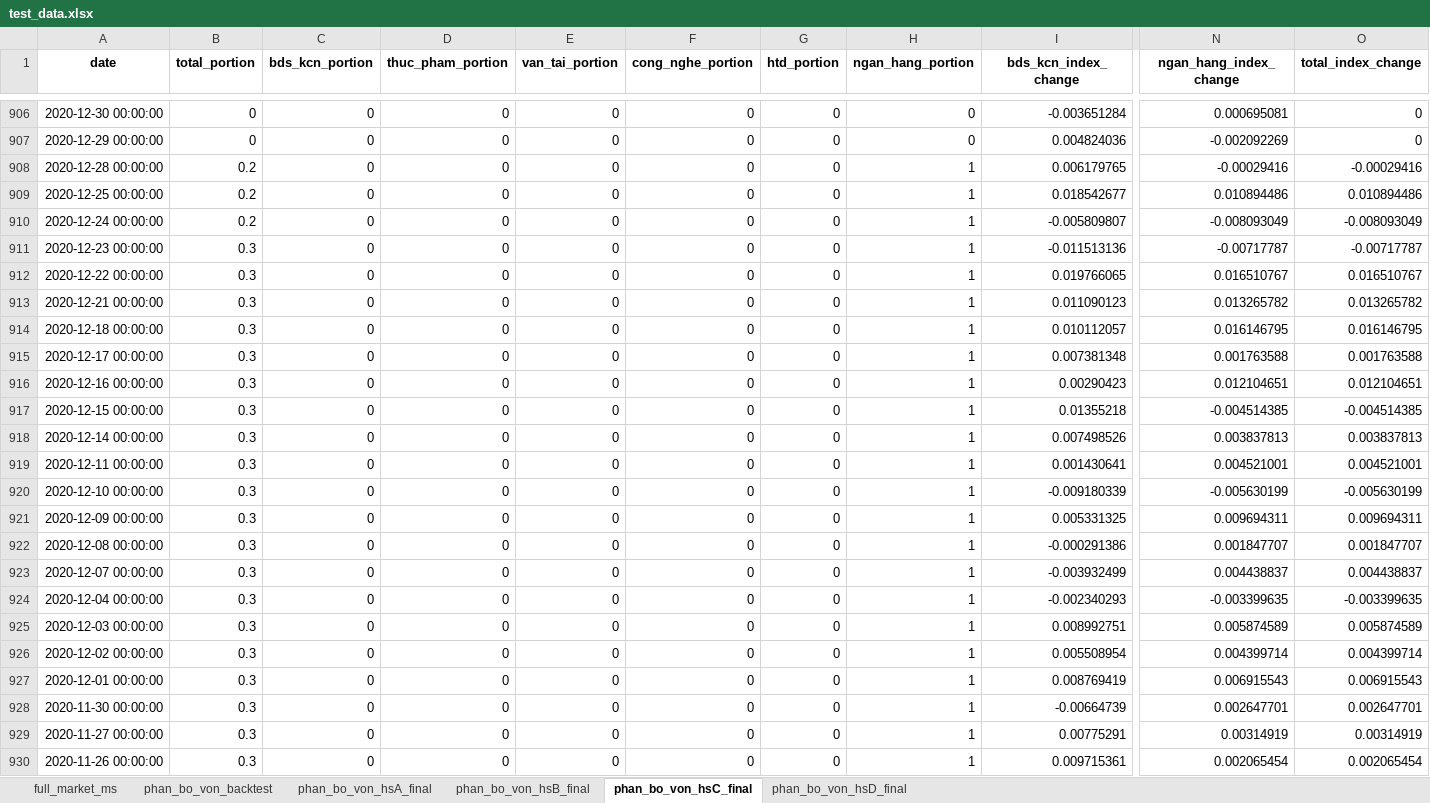
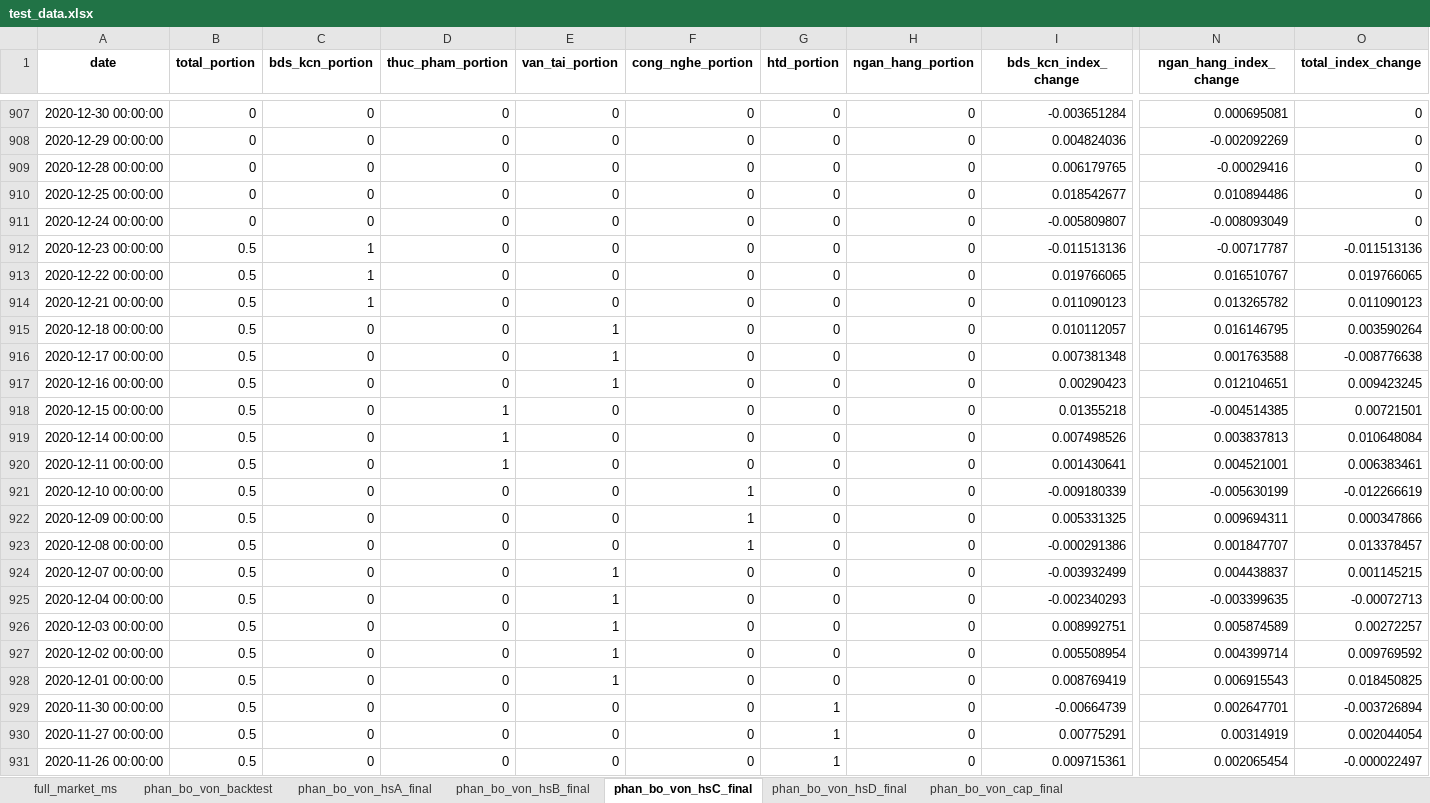
Before and after one commit to twan507/t2m-pycode, an Excel workbook: capital_allocation/test_data.xlsx, sheet phan_bo_von_hsC_final, drawn as a sheet; only a part is shown, gaps mark what is left out; values as stored, in another font and other column widths than the file's, no borders; addresses are those after the commit; the diff covers the shown part only; the diff names each change by its address in the sheet, - before the commit and + after, or states it on an @@ line.

```diff
--- a/capital_allocation/test_data.xlsx (sheet phan_bo_von_hsC_final)
+++ b/capital_allocation/test_data.xlsx (sheet phan_bo_von_hsC_final)
+sheet tab: phan_bo_von_cap_final
-B909:B911 (total_portion): 0.2
+B909:B911 (total_portion): 0
-H909:H931 (ngan_hang_portion): 1
+H909:H931 (ngan_hang_portion): 0
-O909 (total_index_change): -0.00029416
+O909 (total_index_change): 0
-O910 (total_index_change): 0.010894486
+O910 (total_index_change): 0
-O911 (total_index_change): -0.008093049
+O911 (total_index_change): 0
-B912:B931 (total_portion): 0.3
+B912:B931 (total_portion): 0.5
-C912:C914 (bds_kcn_portion): 0
+C912:C914 (bds_kcn_portion): 1
-O912 (total_index_change): -0.00717787
+O912 (total_index_change): -0.011513136
-O913 (total_index_change): 0.016510767
+O913 (total_index_change): 0.019766065
-O914 (total_index_change): 0.013265782
+O914 (total_index_change): 0.011090123
-E915:E917 (van_tai_portion): 0
+E915:E917 (van_tai_portion): 1
-O915 (total_index_change): 0.016146795
+O915 (total_index_change): 0.003590264
-O916 (total_index_change): 0.001763588
+O916 (total_index_change): -0.008776638
-O917 (total_index_change): 0.012104651
+O917 (total_index_change): 0.009423245
-D918:D920 (thuc_pham_portion): 0
+D918:D920 (thuc_pham_portion): 1
-O918 (total_index_change): -0.004514385
+O918 (total_index_change): 0.00721501
-O919 (total_index_change): 0.003837813
+O919 (total_index_change): 0.010648084
-O920 (total_index_change): 0.004521001
+O920 (total_index_change): 0.006383461
-F921:F923 (cong_nghe_portion): 0
+F921:F923 (cong_nghe_portion): 1
-O921 (total_index_change): -0.005630199
+O921 (total_index_change): -0.012266619
-O922 (total_index_change): 0.009694311
+O922 (total_index_change): 0.000347866
-O923 (total_index_change): 0.001847707
+O923 (total_index_change): 0.013378457
-E924:E928 (van_tai_portion): 0
+E924:E928 (van_tai_portion): 1
-O924 (total_index_change): 0.004438837
+O924 (total_index_change): 0.001145215
-O925 (total_index_change): -0.003399635
+O925 (total_index_change): -0.00072713
-O926 (total_index_change): 0.005874589
+O926 (total_index_change): 0.00272257
-O927 (total_index_change): 0.004399714
+O927 (total_index_change): 0.009769592
-O928 (total_index_change): 0.006915543
+O928 (total_index_change): 0.018450825
-G929:G931 (htd_portion): 0
+G929:G931 (htd_portion): 1
-O929 (total_index_change): 0.002647701
+O929 (total_index_change): -0.003726894
-O930 (total_index_change): 0.00314919
+O930 (total_index_change): 0.002044054
-O931 (total_index_change): 0.002065454
+O931 (total_index_change): -0.000022497
```
Also changed, not shown: 1 added row and 1362 edited cells elsewhere in this sheet, sheet phan_bo_von_backtest, sheet phan_bo_von_hsA_final, sheet phan_bo_von_hsB_final, sheet phan_bo_von_hsD_final, sheet full_market_ms, 4 other files.
